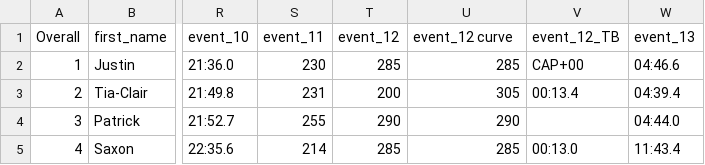
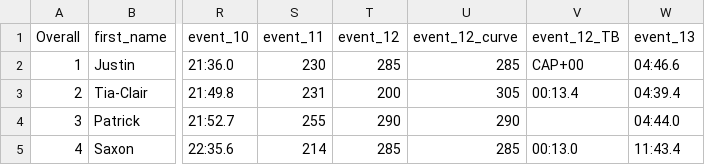
Before and after one commit to Ksheekey/Crossfit2021, a CSV file: public/crossfit0neDivision.csv, drawn as a sheet; only a part is shown, gaps mark what is left out; the diff names each change by its address in the sheet, - before the commit and + after, or states it on an @@ line.

Commit message:
table

```diff
--- a/public/crossfit0neDivision.csv
+++ b/public/crossfit0neDivision.csv
-U1: event_12 curve
+U1: event_12_curve
```
Also changed, not shown: 3 other files.
